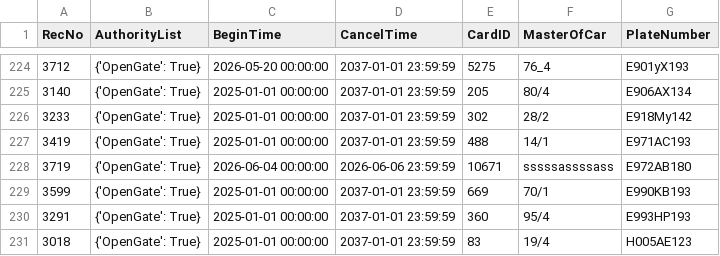
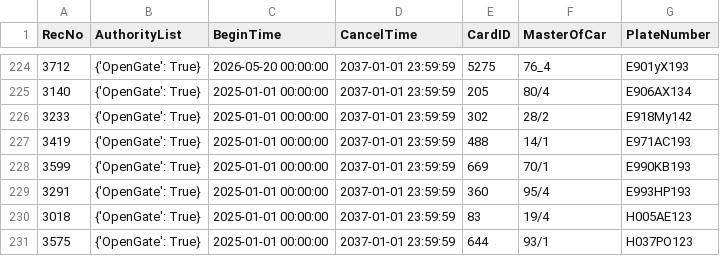
Before and after one commit to Fulltimetrading/importapn19052026-owner-report, a CSV file: data/importAPN19052026.csv, drawn as a sheet; only a part is shown, gaps mark what is left out; the shorter side is filled out with more unchanged rows.

Commit message:
Add source CSV data

```diff
--- a/data/importAPN19052026.csv
+++ b/data/importAPN19052026.csv
@@ -227,3 +227,2 @@ RecNo,AuthorityList,BeginTime,CancelTime,CardID,MasterOfCar,PlateNumber
 3419,{'OpenGate': True},2025-01-01 00:00:00,2037-01-01 23:59:59,488,14/1,E971AC193
-3719,{'OpenGate': True},2026-06-04 00:00:00,2026-06-06 23:59:59,10671,sssssassssass,E972AB180
 3599,{'OpenGate': True},2025-01-01 00:00:00,2037-01-01 23:59:59,669,70/1,E990KB193
```
Also changed, not shown: 1 other file.
